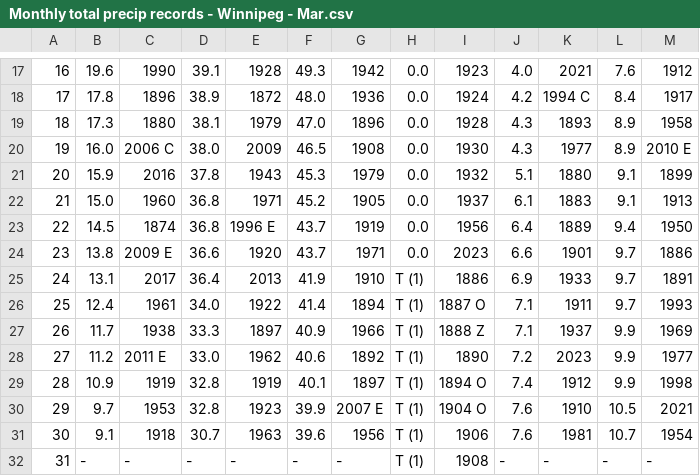
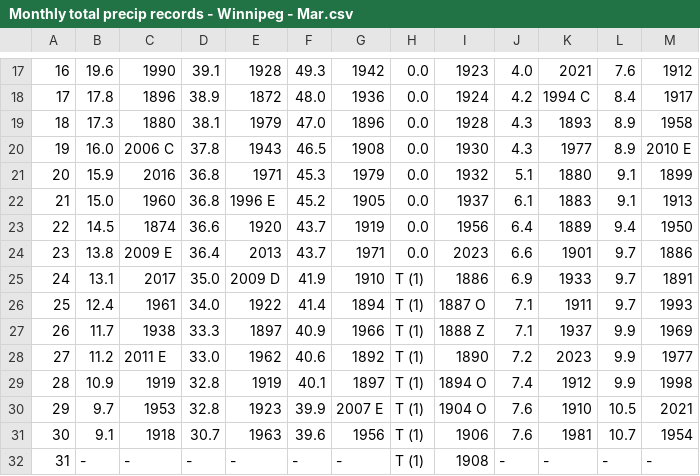
Before and after one commit to jjulietv-pixel/WPGmonthlyprecip, a CSV file: Monthly total precip records - Winnipeg - Mar.csv, drawn as a sheet; only a part is shown, gaps mark what is left out; the diff names each change by its address in the sheet, - before the commit and + after, or states it on an @@ line.

```diff
--- a/Monthly total precip records - Winnipeg - Mar.csv
+++ b/Monthly total precip records - Winnipeg - Mar.csv
-D20: 38.0
+D20: 37.8
-E20: 2009
+E20: 1943
-D21: 37.8
+D21: 36.8
-E21: 1943
+E21: 1971
-E22: 1971
+E22: 1996 E
-D23: 36.8
+D23: 36.6
-E23: 1996 E
+E23: 1920
-D24: 36.6
+D24: 36.4
-E24: 1920
+E24: 2013
-D25: 36.4
+D25: 35.0
-E25: 2013
+E25: 2009 D
```
Also changed, not shown: Monthly total precip records - Winnipeg - Fall.csv, Monthly total precip records - Winnipeg - Jan.csv, 1 other file.
